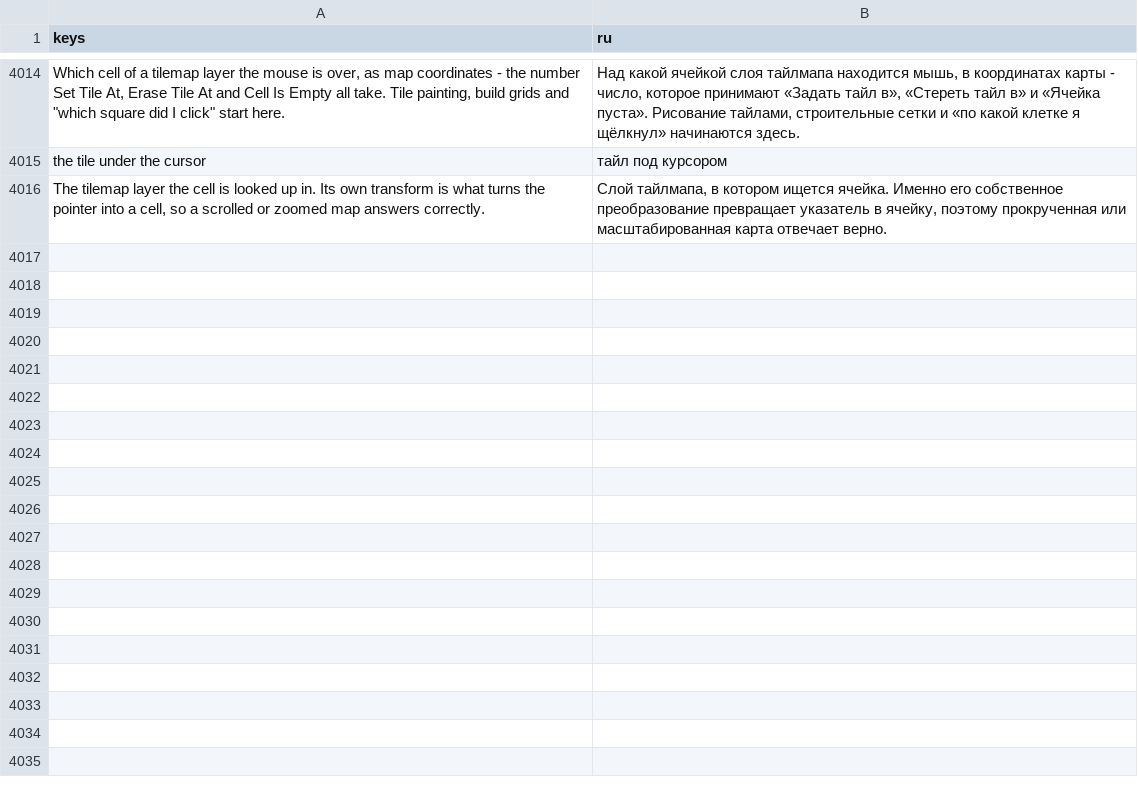
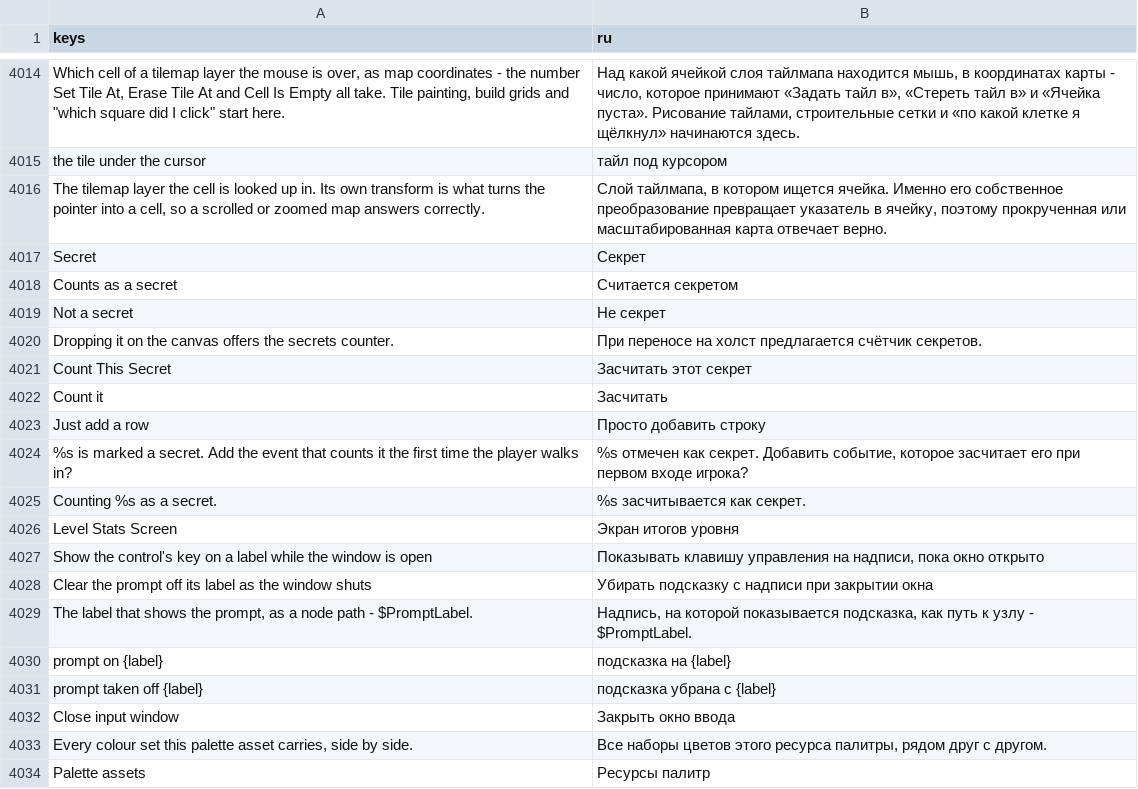
Before and after one commit to SalmanShhh/Godot-EventSheet-Visual-Scripting, a CSV file: addons/eventsheet/translations/ru.csv, drawn as a sheet; only a part is shown, gaps mark what is left out; the diff names each change by its address in the sheet, - before the commit and + after, or states it on an @@ line.

Commit message:
docs(l10n): the new words speak eight languages and the manager figure counts 95
Eighteen new editor strings land in all nine bundled catalogs in lockstep, with
real translations rather than English placeholders.

The Addon manager figure said 91 packs installed; there are 95. Re-rendered
from the real window, and the alt text says what the picture says. The palette
swatches, the layout node picker and the secret-object offer each ship their
figure beside the guide that explains them, and the help bundle is re-baked
(pages=169 drifted=0).

```diff
--- a/addons/eventsheet/translations/ru.csv
+++ b/addons/eventsheet/translations/ru.csv
+row 4017: Secret | Секрет
+row 4018: Counts as a secret | Считается секретом
+row 4019: Not a secret | Не секрет
+row 4020: Dropping it on the canvas offers the secrets counter. | При переносе на холст предлагается счётчик секретов.
+row 4021: Count This Secret | Засчитать этот секрет
+row 4022: Count it | Засчитать
+row 4023: Just add a row | Просто добавить строку
+row 4024: %s is marked a secret. Add the event that counts it the first time the player walks in? | %s отмечен как секрет. Добавить событие, которое засчитает его при первом входе игрока?
+row 4025: Counting %s as a secret. | %s засчитывается как секрет.
+row 4026: Level Stats Screen | Экран итогов уровня
+row 4027: Show the control's key on a label while the window is open | Показывать клавишу управления на надписи, пока окно открыто
+row 4028: Clear the prompt off its label as the window shuts | Убирать подсказку с надписи при закрытии окна
+row 4029: The label that shows the prompt, as a node path - $PromptLabel. | Надпись, на которой показывается подсказка, как путь к узлу - $PromptLabel.
+row 4030: prompt on {label} | подсказка на {label}
+row 4031: prompt taken off {label} | подсказка убрана с {label}
+row 4032: Close input window | Закрыть окно ввода
+row 4033: Every colour set this palette asset carries, side by side. | Все наборы цветов этого ресурса палитры, рядом друг с другом.
+row 4034: Palette assets | Ресурсы палитр
```
Also changed, not shown: addons/eventsheet/translations/es.csv, addons/eventsheet/translations/fr.csv, 23 other files.
